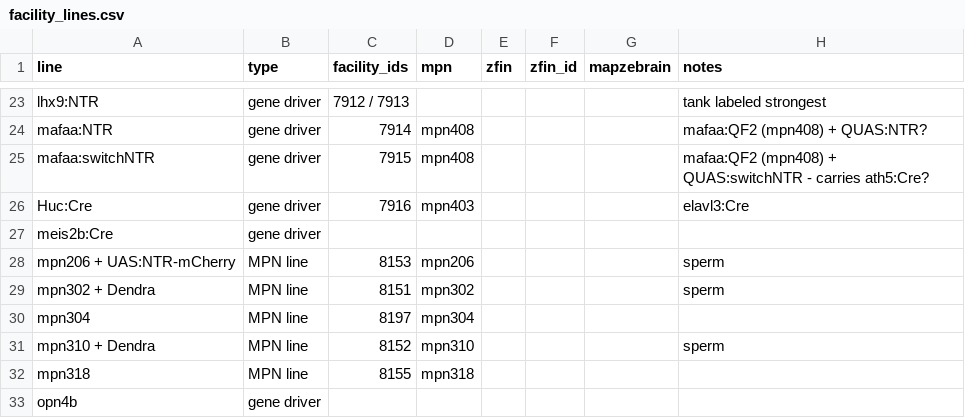
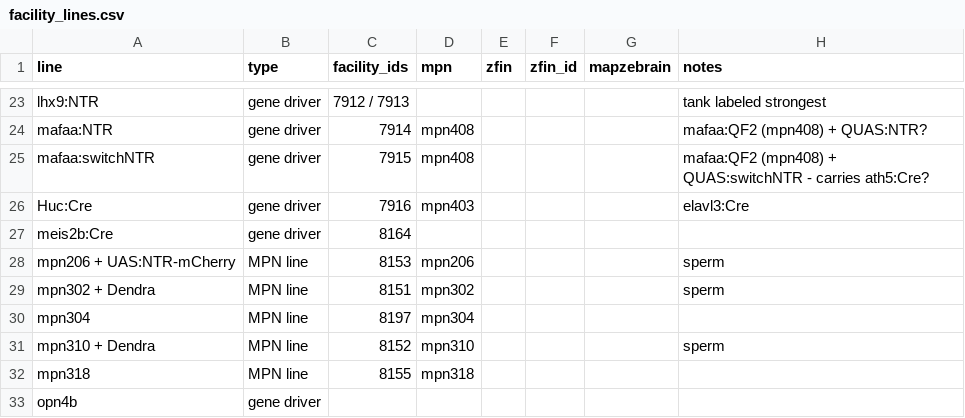
Before and after one commit to ElTinmar/BehaviorScreen, a CSV file: BehaviorScreen/ablation_screen/facility_lines.csv, drawn as a sheet; only a part is shown, gaps mark what is left out.

Commit message:
added info

```diff
--- a/BehaviorScreen/ablation_screen/facility_lines.csv
+++ b/BehaviorScreen/ablation_screen/facility_lines.csv
@@ -26,3 +26,3 @@ mafaa:switchNTR,gene driver,7915,mpn408,,,,mafaa:QF2 (mpn408) + QUAS:switchNTR -
 Huc:Cre,gene driver,7916,mpn403,,,,elavl3:Cre
-meis2b:Cre,gene driver,,,,,,
+meis2b:Cre,gene driver,8164,,,,,
 mpn206 + UAS:NTR-mCherry,MPN line,8153,mpn206,,,,sperm
```
